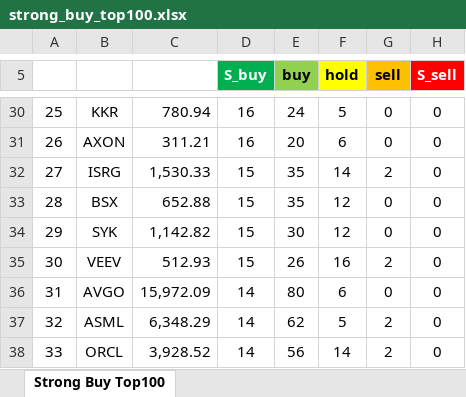
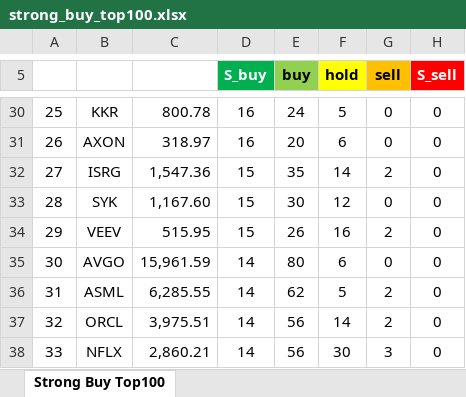
Before and after one commit to yuunseong20-hash/strongbut_top100, an Excel workbook: docs/strong_buy_top100.xlsx, sheet Strong Buy Top100, drawn as a sheet; only a part is shown, gaps mark what is left out; values as stored, in another font and other column widths than the file's, no borders; the diff covers the shown part only; the diff names each change by its address in the sheet, - before the commit and + after, or states it on an @@ line.

```diff
--- a/docs/strong_buy_top100.xlsx (sheet Strong Buy Top100)
+++ b/docs/strong_buy_top100.xlsx (sheet Strong Buy Top100)
-C30: 780.94
+C30: 800.78
-C31: 311.21
+C31: 318.97
-C32: 1,530.33
+C32: 1,547.36
-B33: BSX
+B33: SYK
-C33: 652.88
+C33: 1,167.60
-E33 (buy): 35
+E33 (buy): 30
-B34: SYK
+B34: VEEV
-C34: 1,142.82
+C34: 515.95
-E34 (buy): 30
+E34 (buy): 26
-F34 (hold): 12
+F34 (hold): 16
-G34 (sell): 0
+G34 (sell): 2
-B35: VEEV
+B35: AVGO
-C35: 512.93
+C35: 15,961.59
-D35 (S_buy): 15
+D35 (S_buy): 14
-E35 (buy): 26
+E35 (buy): 80
-F35 (hold): 16
+F35 (hold): 6
-G35 (sell): 2
+G35 (sell): 0
-B36: AVGO
+B36: ASML
-C36: 15,972.09
+C36: 6,285.55
-E36 (buy): 80
+E36 (buy): 62
-F36 (hold): 6
+F36 (hold): 5
-G36 (sell): 0
+G36 (sell): 2
-B37: ASML
+B37: ORCL
-C37: 6,348.29
+C37: 3,975.51
-E37 (buy): 62
+E37 (buy): 56
-F37 (hold): 5
+F37 (hold): 14
-B38: ORCL
+B38: NFLX
-C38: 3,928.52
+C38: 2,860.21
-F38 (hold): 14
+F38 (hold): 30
-G38 (sell): 2
+G38 (sell): 3
```
Also changed, not shown: 195 edited cells elsewhere in this sheet, 2 other files.
